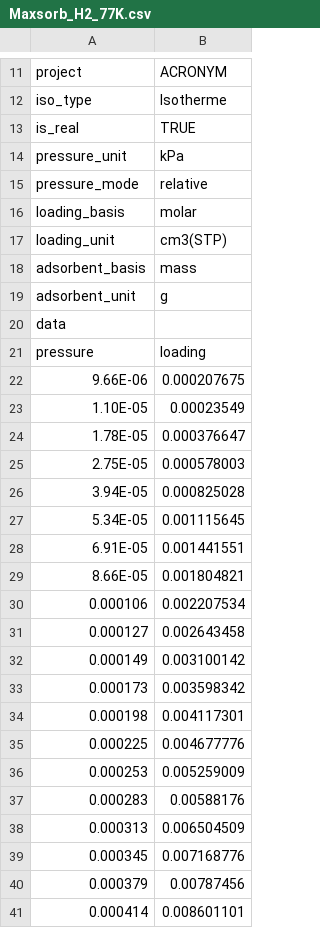
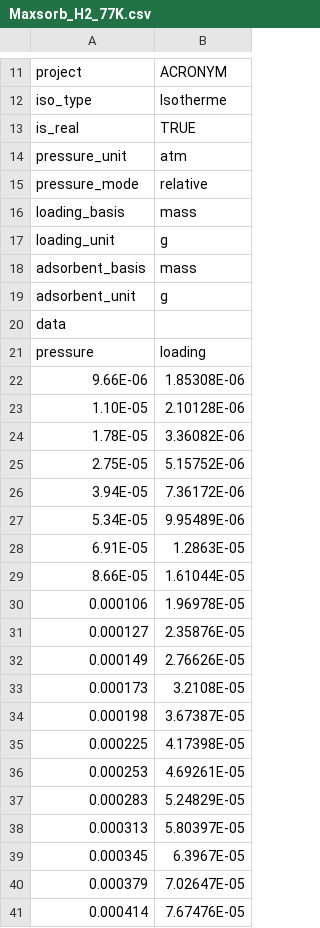
Before and after one commit to by-student-2017/pyGAPS-v.4.4.0-python3.8-template, a CSV file: standard_data/Maxsorb_H2_77K.csv, drawn as a sheet; only a part is shown, gaps mark what is left out; the diff covers the shown part only.

```diff
--- a/standard_data/Maxsorb_H2_77K.csv
+++ b/standard_data/Maxsorb_H2_77K.csv
@@ -13,6 +13,6 @@ iso_type,Isotherme
 is_real,TRUE
-pressure_unit,kPa
+pressure_unit,atm
 pressure_mode,relative
-loading_basis,molar
-loading_unit,cm3(STP)
+loading_basis,mass
+loading_unit,g
 adsorbent_basis,mass
@@ -21,21 +21,21 @@ data,
 pressure,loading
-9.66E-06,0.000207675
-1.10E-05,0.00023549
-1.78E-05,0.000376647
-2.75E-05,0.000578003
-3.94E-05,0.000825028
-5.34E-05,0.001115645
-6.91E-05,0.001441551
-8.66E-05,0.001804821
-0.000106,0.002207534
-0.000127,0.002643458
-0.000149,0.003100142
-0.000173,0.003598342
-0.000198,0.004117301
-0.000225,0.004677776
-0.000253,0.005259009
-0.000283,0.00588176
-0.000313,0.006504509
-0.000345,0.007168776
-0.000379,0.00787456
-0.000414,0.008601101
+9.66E-06,1.85308E-06
+1.10E-05,2.10128E-06
+1.78E-05,3.36082E-06
+2.75E-05,5.15752E-06
+3.94E-05,7.36172E-06
+5.34E-05,9.95489E-06
+6.91E-05,1.2863E-05
+8.66E-05,1.61044E-05
+0.000106,1.96978E-05
+0.000127,2.35876E-05
+0.000149,2.76626E-05
+0.000173,3.2108E-05
+0.000198,3.67387E-05
+0.000225,4.17398E-05
+0.000253,4.69261E-05
+0.000283,5.24829E-05
+0.000313,5.80397E-05
+0.000345,6.3967E-05
+0.000379,7.02647E-05
+0.000414,7.67476E-05
```
Also changed, not shown: 92 edited cells elsewhere in this file, standard_data/Carbosieve_H2_77K.csv, standard_data/Norit_H2_77K.csv.
